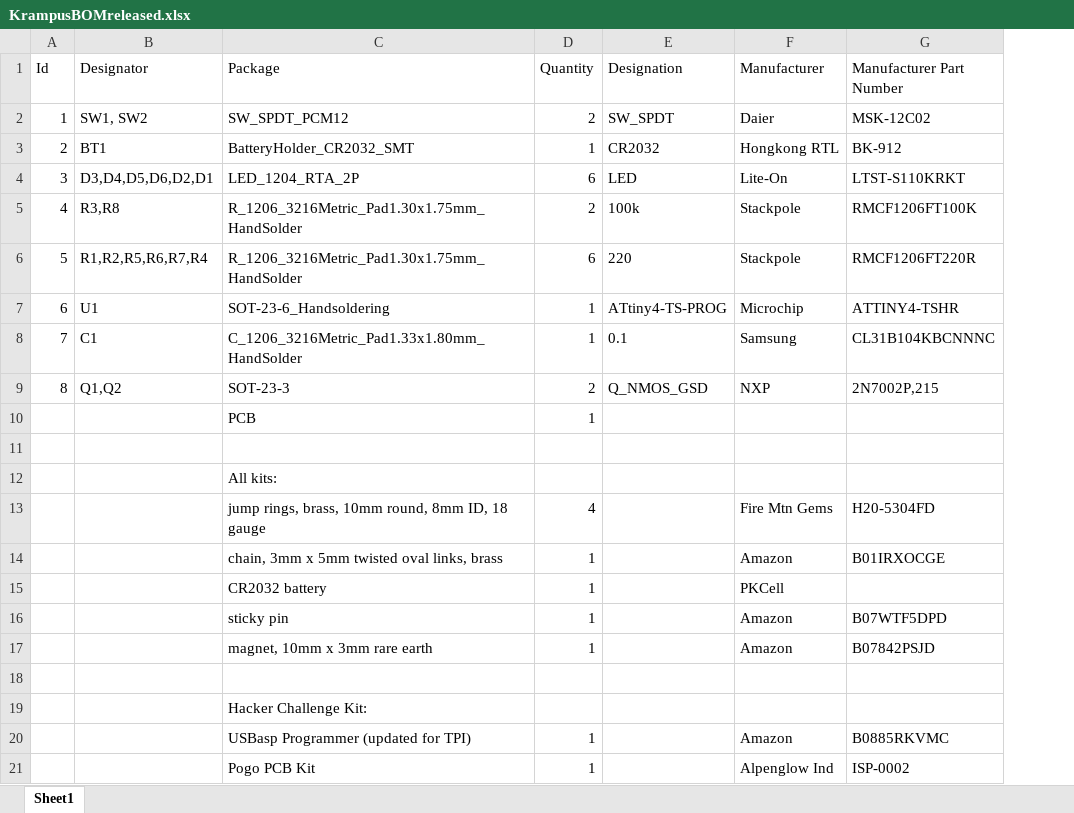
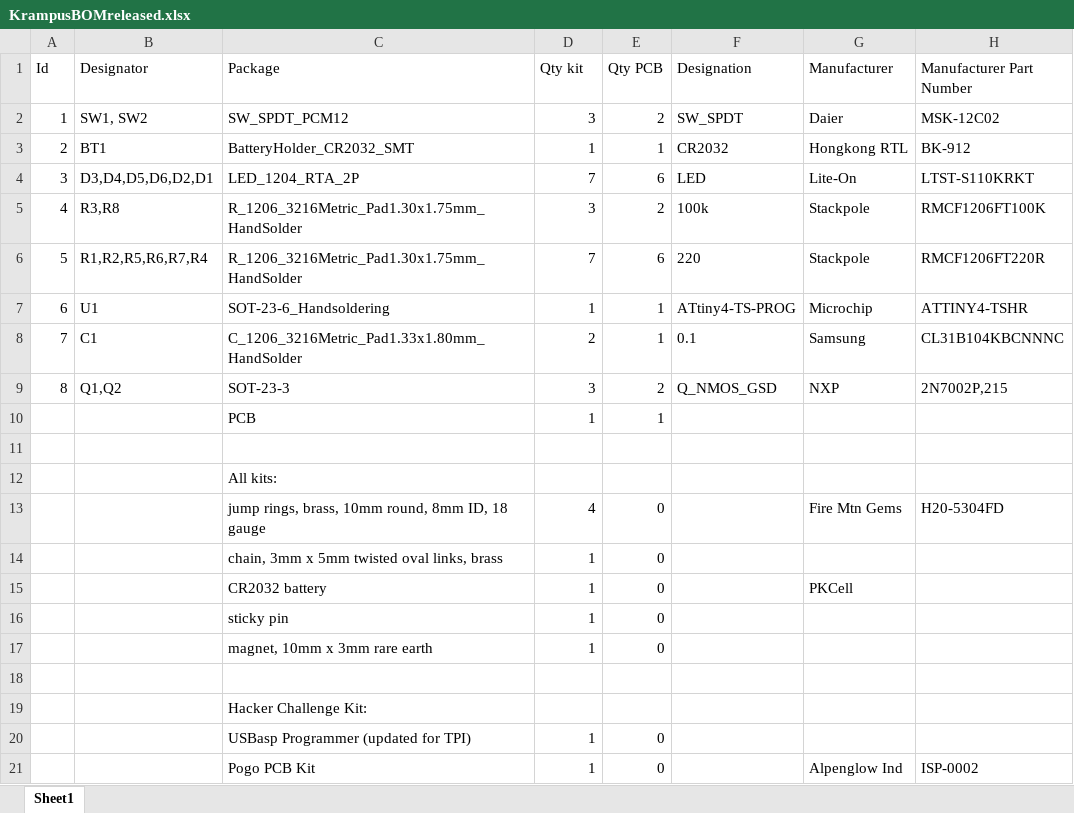
Before and after one commit to AlpenglowIndustries/Alpenglow_Krampus_PCB, an Excel workbook: KrampusBOMreleased.xlsx, sheet Sheet1, drawn as a sheet; values as stored, in another font and other column widths than the file's, no borders; addresses are those after the commit; the diff names each change by its address in the sheet, - before the commit and + after, or states it on an @@ line.

Commit message:
updated BOM

```diff
--- a/KrampusBOMreleased.xlsx (sheet Sheet1)
+++ b/KrampusBOMreleased.xlsx (sheet Sheet1)
+column E (Qty PCB), rows 2-21: 2 | 1 | 6 | 2 | 6 | 1 | 1 | 2 | 1 |  |  | 0 | 0 | 0 | 0 | 0 |  |  | 0 | 0
-D1: Quantity
+D1: Qty kit
-D2 (Qty kit): 2
+D2 (Qty kit): 3
-D4 (Qty kit): 6
+D4 (Qty kit): 7
-D5 (Qty kit): 2
+D5 (Qty kit): 3
-D6 (Qty kit): 6
+D6 (Qty kit): 7
-D8 (Qty kit): 1
+D8 (Qty kit): 2
-D9 (Qty kit): 2
+D9 (Qty kit): 3
-G14 (Manufacturer): Amazon
+G14 (Manufacturer): (empty)
-H14 (Manufacturer Part Number): B01IRXOCGE
+H14 (Manufacturer Part Number): (empty)
-G16:G17 (Manufacturer): Amazon
+G16:G17 (Manufacturer): (empty)
-H16 (Manufacturer Part Number): B07WTF5DPD
+H16 (Manufacturer Part Number): (empty)
-H17 (Manufacturer Part Number): B07842PSJD
+H17 (Manufacturer Part Number): (empty)
-G20 (Manufacturer): Amazon
+G20 (Manufacturer): (empty)
-H20 (Manufacturer Part Number): B0885RKVMC
+H20 (Manufacturer Part Number): (empty)
```
